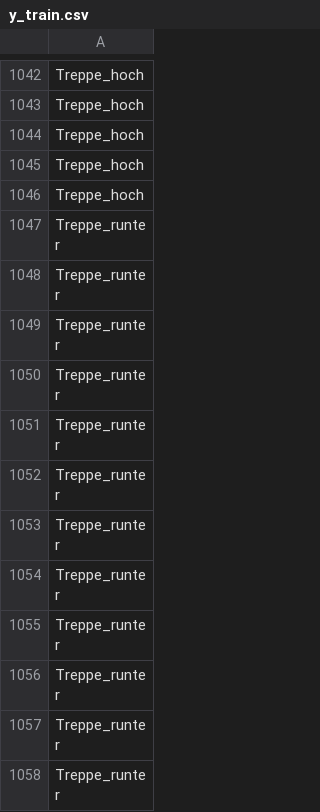
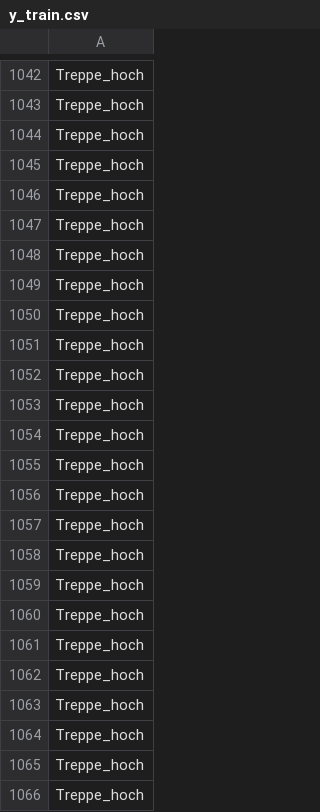
Before and after one commit to Fico-drc/ML4B, a CSV file: data/processed/y_train.csv, drawn as a sheet; only a part is shown, gaps mark what is left out; the shorter side is filled out with more unchanged rows; the diff covers the shown part only; the diff names each change by its address in the sheet, - before the commit and + after, or states it on an @@ line.

```diff
--- a/data/processed/y_train.csv
+++ b/data/processed/y_train.csv
+row 1047: Treppe_hoch
+row 1048: Treppe_hoch
+row 1049: Treppe_hoch
+row 1050: Treppe_hoch
+row 1051: Treppe_hoch
+row 1052: Treppe_hoch
+row 1053: Treppe_hoch
+row 1054: Treppe_hoch
+row 1055: Treppe_hoch
+row 1056: Treppe_hoch
+row 1057: Treppe_hoch
+row 1058: Treppe_hoch
+row 1059: Treppe_hoch
+row 1060: Treppe_hoch
+row 1061: Treppe_hoch
+row 1062: Treppe_hoch
+row 1063: Treppe_hoch
+row 1064: Treppe_hoch
+row 1065: Treppe_hoch
+row 1066: Treppe_hoch
```
Also changed, not shown: 26 added rows elsewhere in this file, data/processed/X_test.csv, data/processed/y_test.csv, 40 other files.
